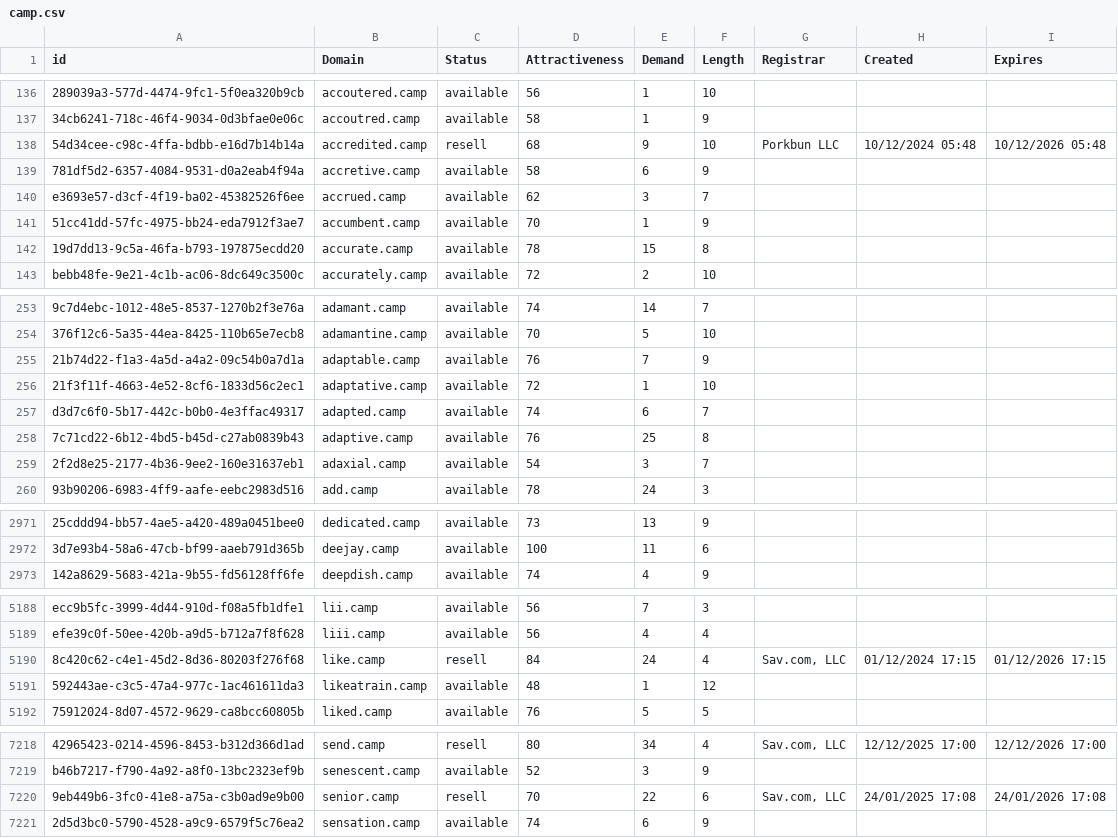
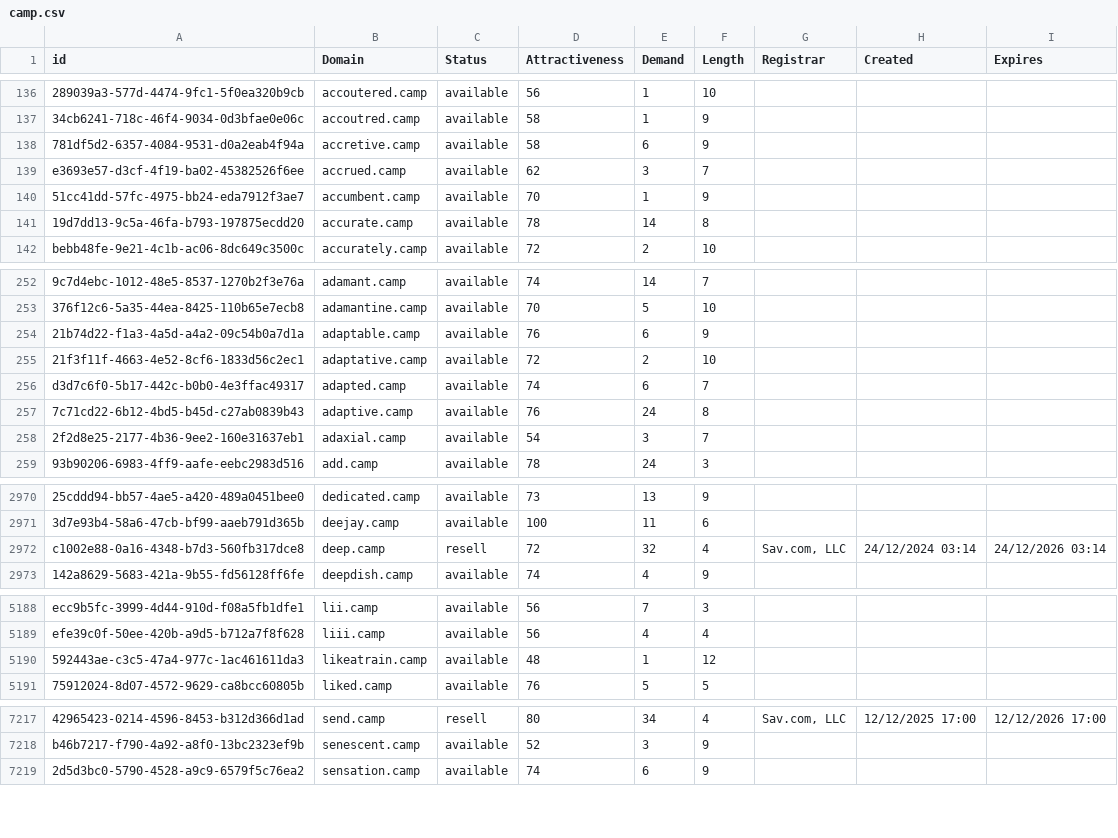
Before and after one commit to UniqueDomains/camp-oneword-domains, a CSV file: camp.csv, drawn as a sheet; only a part is shown, gaps mark what is left out; removed rows and columns are numbered as before the commit, all else as after; the diff covers the shown part only; the diff names each change by its address in the sheet, - before the commit and + after, or states it on an @@ line.

Commit message:
Domains update

```diff
--- a/camp.csv
+++ b/camp.csv
-row 138: 54d34cee-c98c-4ffa-bdbb-e16d7b14b14a | accredited.camp | resell | 68 | 9 | 10 | Porkbun LLC | 10/12/2024 05:48 | 10/12/2026 05:48
-E141 (Demand): 15
+E141 (Demand): 14
-E254 (Demand): 7
+E254 (Demand): 6
-E255 (Demand): 1
+E255 (Demand): 2
-E257 (Demand): 25
+E257 (Demand): 24
+row 2972: c1002e88-0a16-4348-b7d3-560fb317dce8 | deep.camp | resell | 72 | 32 | 4 | Sav.com, LLC | 24/12/2024 03:14 | 24/12/2026 03:14
-row 5190: 8c420c62-c4e1-45d2-8d36-80203f276f68 | like.camp | resell | 84 | 24 | 4 | Sav.com, LLC | 01/12/2024 17:15 | 01/12/2026 17:15
-row 7220: 9eb449b6-3fc0-41e8-a75a-c3b0ad9e9b00 | senior.camp | resell | 70 | 22 | 6 | Sav.com, LLC | 24/01/2025 17:08 | 24/01/2026 17:08
```
Also changed, not shown: 89 edited cells elsewhere in this file, 2 other files.
